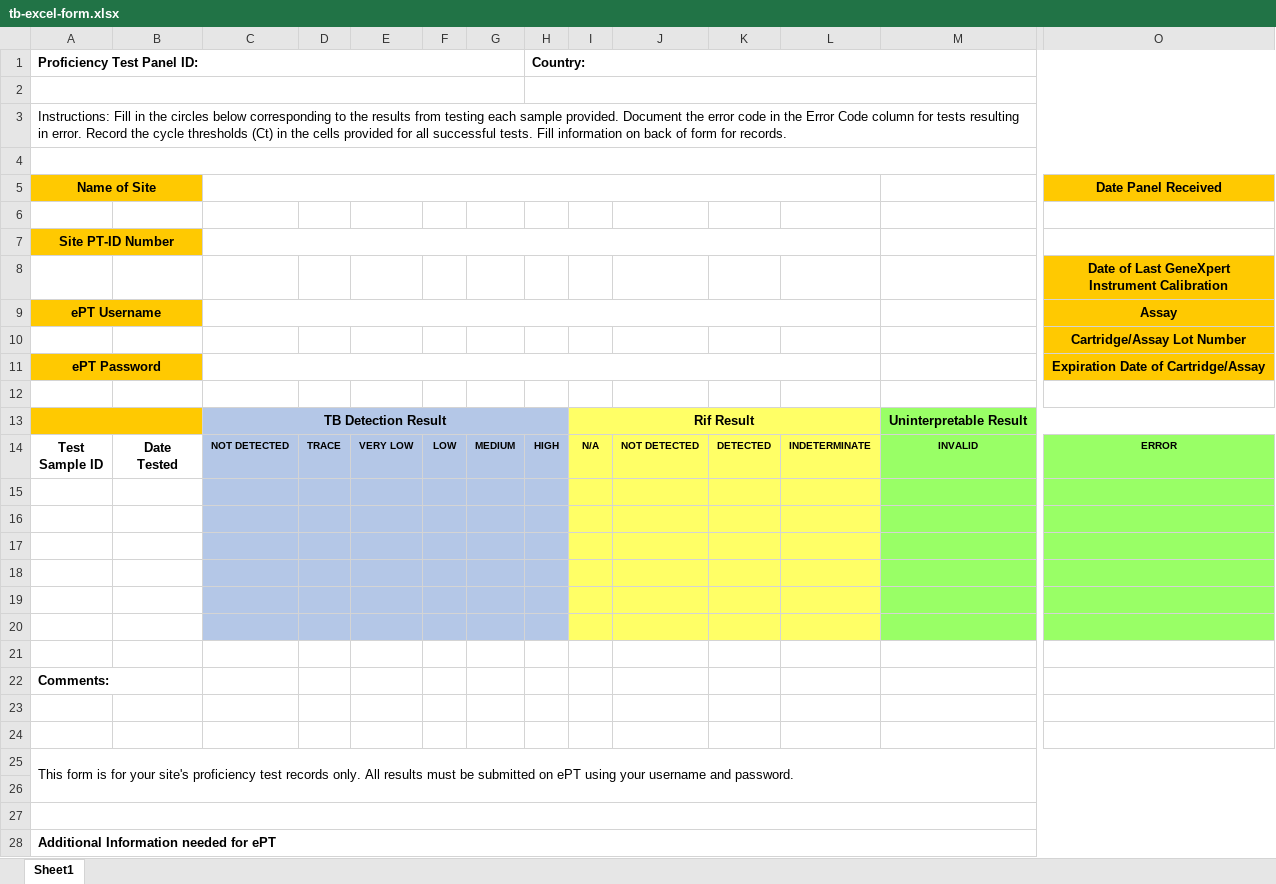
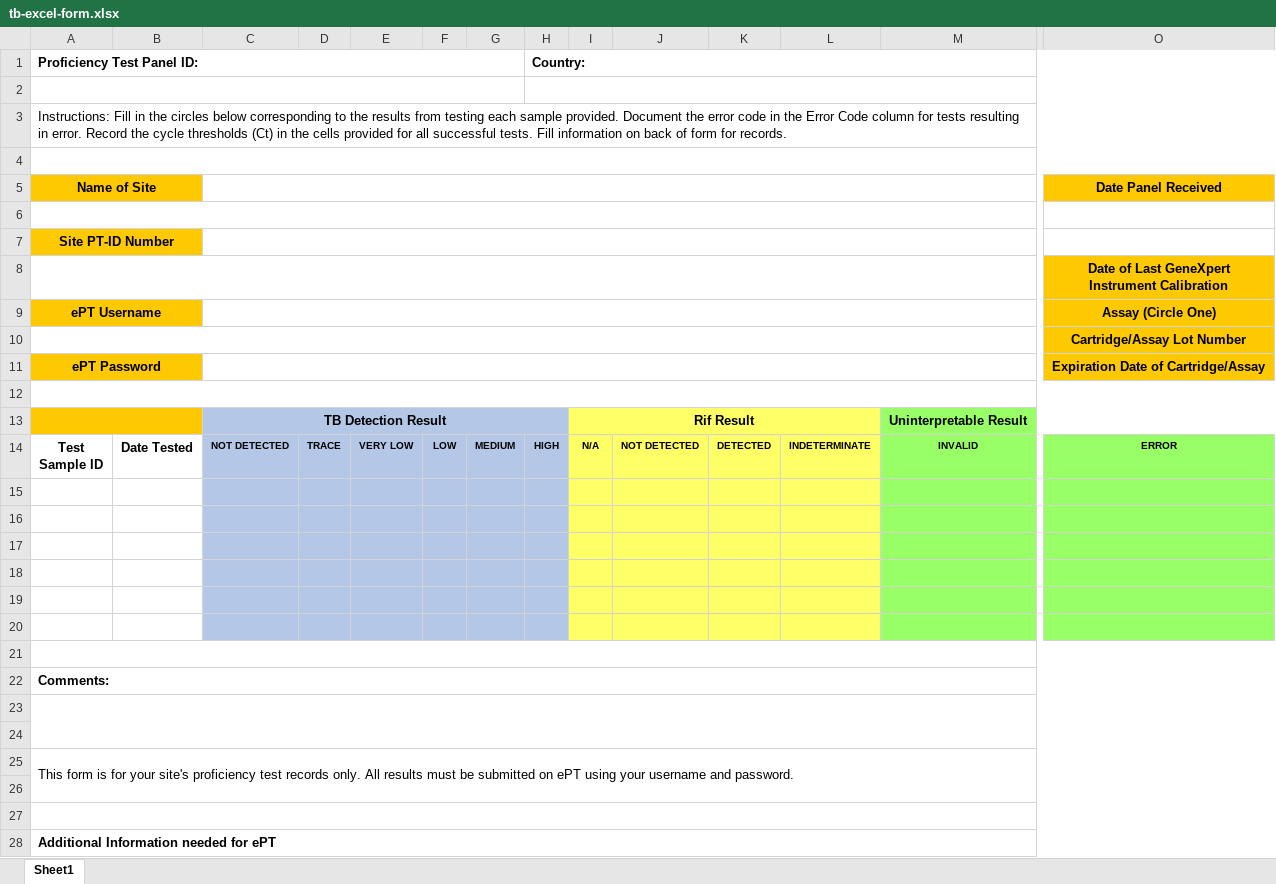
Before and after one commit to deforay/ept, an Excel workbook: public/files/tb-excel-form.xlsx, sheet Sheet1, drawn as a sheet; only a part is shown, gaps mark what is left out; values as stored, in another font and other column widths than the file's, no borders; ↵ is a line break in a cell; the diff covers the shown part only; the diff names each change by its address in the sheet, - before the commit and + after, or states it on an @@ line.

Commit message:
Fixes in TB Form PDF generation

```diff
--- a/public/files/tb-excel-form.xlsx (sheet Sheet1)
+++ b/public/files/tb-excel-form.xlsx (sheet Sheet1)
-C5:L5 merged
+C5:M5 merged
+A6:N6 merged
-C7:L7 merged
+C7:M7 merged
+A8:N8 merged
-C9:L9 merged
+C9:M9 merged
-O9: Assay
+O9: Assay (Circle One)
+A10:N10 merged
-C11:L11 merged
+C11:M11 merged
+A12:W12 merged
-B14: Date ↵ Tested
+B14: Date Tested
+A21:W21 merged
-A22:B22 merged
+A22:W22 merged
+A23:W24 merged
```
Also changed, not shown: merged cells elsewhere in this sheet, 5 other files.
